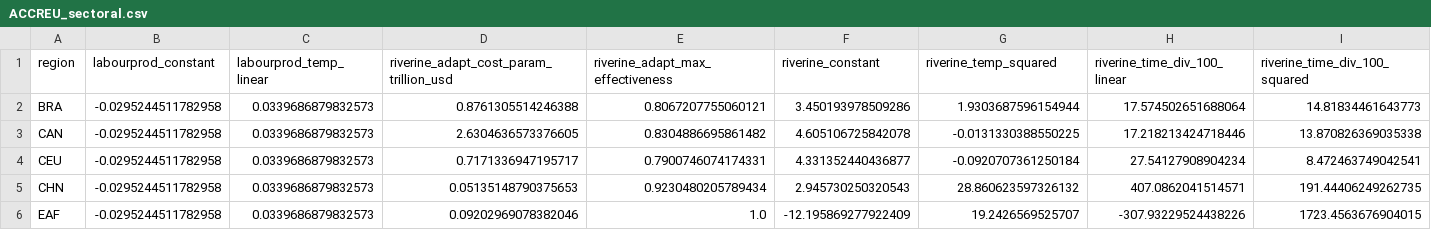
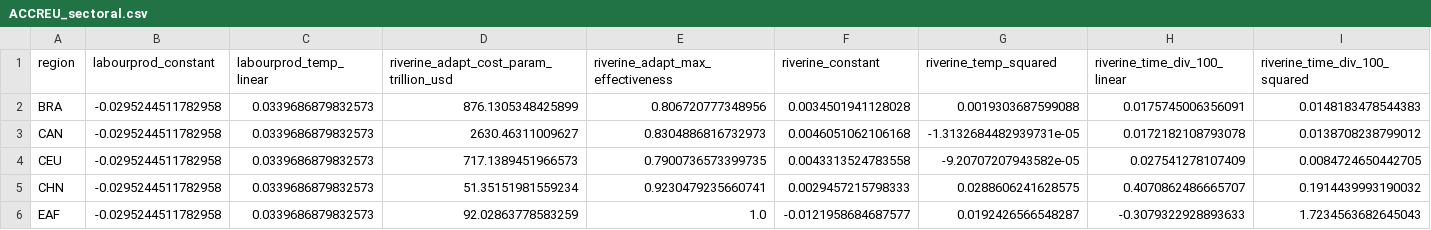
Before and after one commit to UtrechtUniversity/mimosa, a CSV file: mimosa/inputdata/regionalparams/ACCREU_sectoral.csv, drawn as a sheet; only a part is shown; the diff covers the shown part only; the diff names each change by its address in the sheet, - before the commit and + after, or states it on an @@ line.

Commit message:
Fix unit issue riverine flooding

```diff
--- a/mimosa/inputdata/regionalparams/ACCREU_sectoral.csv
+++ b/mimosa/inputdata/regionalparams/ACCREU_sectoral.csv
-D2: 0.8761305514246388
+D2: 876.1305348425899
-E2 (riverine_adapt_max_effectiveness): 0.8067207755060121
+E2 (riverine_adapt_max_effectiveness): 0.806720777348956
-F2 (riverine_constant): 3.450193978509286
+F2 (riverine_constant): 0.0034501941128028
-G2 (riverine_temp_squared): 1.9303687596154944
+G2 (riverine_temp_squared): 0.0019303687599088
-H2 (riverine_time_div_100_linear): 17.574502651688064
+H2 (riverine_time_div_100_linear): 0.0175745006356091
-I2 (riverine_time_div_100_squared): 14.81834461643773
+I2 (riverine_time_div_100_squared): 0.0148183478544383
-D3: 2.6304636573376605
+D3: 2630.46311009627
-E3 (riverine_adapt_max_effectiveness): 0.8304886695861482
+E3 (riverine_adapt_max_effectiveness): 0.8304886816732973
-F3 (riverine_constant): 4.605106725842078
+F3 (riverine_constant): 0.0046051062106168
-G3 (riverine_temp_squared): -0.0131330388550225
+G3 (riverine_temp_squared): -1.3132684482939731e-05
-H3 (riverine_time_div_100_linear): 17.218213424718446
+H3 (riverine_time_div_100_linear): 0.0172182108793078
-I3 (riverine_time_div_100_squared): 13.870826369035338
+I3 (riverine_time_div_100_squared): 0.0138708238799012
-D4: 0.7171336947195717
+D4: 717.1389451966573
-E4 (riverine_adapt_max_effectiveness): 0.7900746074174331
+E4 (riverine_adapt_max_effectiveness): 0.7900736573399735
-F4 (riverine_constant): 4.331352440436877
+F4 (riverine_constant): 0.0043313524783558
-G4 (riverine_temp_squared): -0.0920707361250184
+G4 (riverine_temp_squared): -9.20707207943582e-05
-H4 (riverine_time_div_100_linear): 27.54127908904234
+H4 (riverine_time_div_100_linear): 0.027541278107409
-I4 (riverine_time_div_100_squared): 8.472463749042541
+I4 (riverine_time_div_100_squared): 0.0084724650442705
-D5: 0.05135148790375653
+D5: 51.35151981559234
-E5 (riverine_adapt_max_effectiveness): 0.9230480205789434
+E5 (riverine_adapt_max_effectiveness): 0.9230479235660741
-F5 (riverine_constant): 2.945730250320543
+F5 (riverine_constant): 0.0029457215798333
-G5 (riverine_temp_squared): 28.860623597326132
+G5 (riverine_temp_squared): 0.0288606241628575
-H5 (riverine_time_div_100_linear): 407.0862041514571
+H5 (riverine_time_div_100_linear): 0.4070862486665707
-I5 (riverine_time_div_100_squared): 191.44406249262735
+I5 (riverine_time_div_100_squared): 0.1914439993190032
-D6: 0.09202969078382046
+D6: 92.02863778583259
-F6 (riverine_constant): -12.195869277922409
+F6 (riverine_constant): -0.0121958684687577
-G6 (riverine_temp_squared): 19.2426569525707
+G6 (riverine_temp_squared): 0.0192426566548287
-H6 (riverine_time_div_100_linear): -307.93229524438226
+H6 (riverine_time_div_100_linear): -0.3079322928893633
-I6 (riverine_time_div_100_squared): 1723.4563676904015
+I6 (riverine_time_div_100_squared): 1.7234563682645043
```
Also changed, not shown: 122 edited cells elsewhere in this file, 1 other file.
